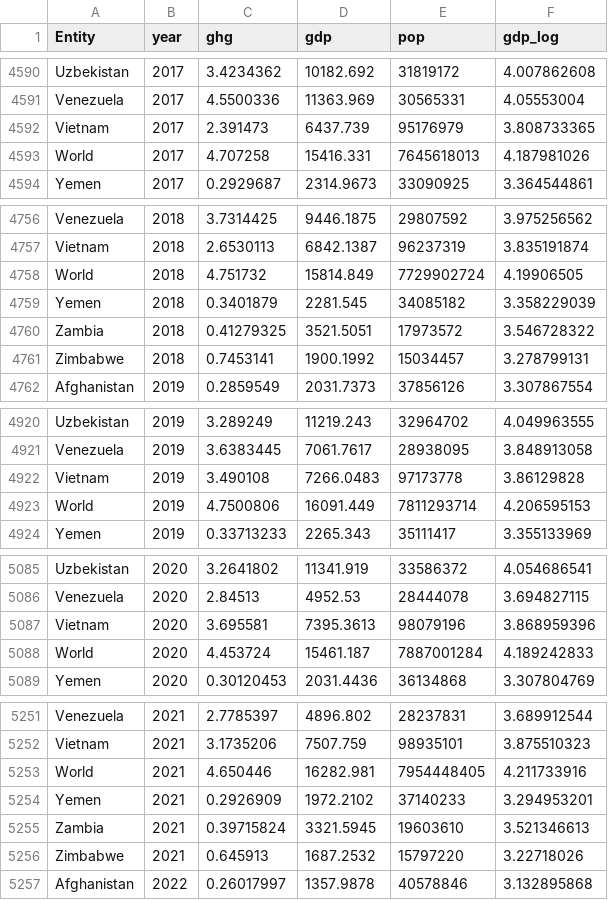
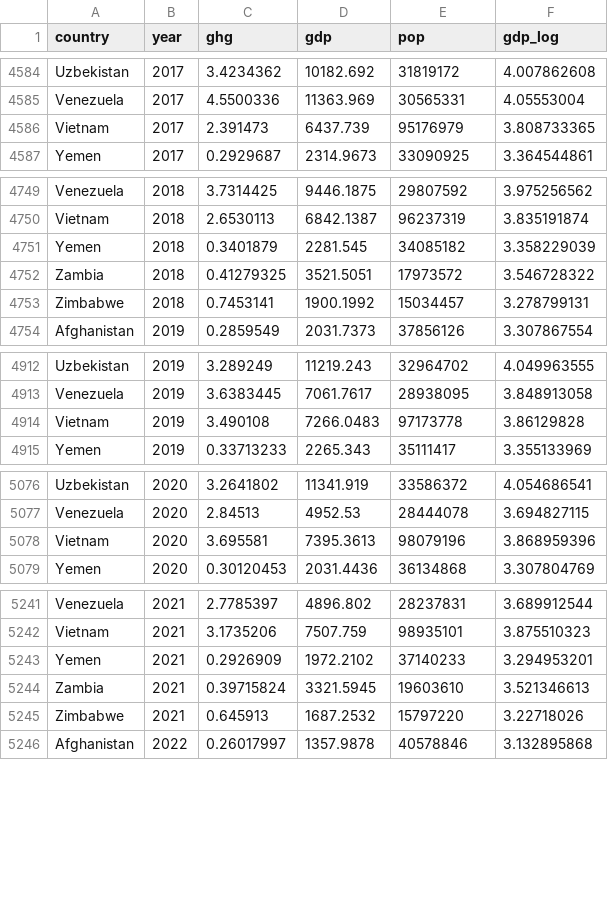
Before and after one commit to utolani25/utolani25.github.io, a CSV file: Project_co2_vs_gdp.csv, drawn as a sheet; only a part is shown, gaps mark what is left out; the diff covers the shown part only.

```diff
--- a/Project_co2_vs_gdp.csv
+++ b/Project_co2_vs_gdp.csv
@@ -1 +1 @@
-Entity,year,ghg,gdp,pop,gdp_log
+country,year,ghg,gdp,pop,gdp_log
@@ -4592,3 +4586,2 @@ Venezuela,2017,4.5500336,11363.969,30565331,4.05553004
 Vietnam,2017,2.391473,6437.739,95176979,3.808733365
-World,2017,4.707258,15416.331,7645618013,4.187981026
 Yemen,2017,0.2929687,2314.9673,33090925,3.364544861
@@ -4757,3 +4750,2 @@ Venezuela,2018,3.7314425,9446.1875,29807592,3.975256562
 Vietnam,2018,2.6530113,6842.1387,96237319,3.835191874
-World,2018,4.751732,15814.849,7729902724,4.19906505
 Yemen,2018,0.3401879,2281.545,34085182,3.358229039
@@ -4922,3 +4914,2 @@ Venezuela,2019,3.6383445,7061.7617,28938095,3.848913058
 Vietnam,2019,3.490108,7266.0483,97173778,3.86129828
-World,2019,4.7500806,16091.449,7811293714,4.206595153
 Yemen,2019,0.33713233,2265.343,35111417,3.355133969
@@ -5087,3 +5078,2 @@ Venezuela,2020,2.84513,4952.53,28444078,3.694827115
 Vietnam,2020,3.695581,7395.3613,98079196,3.868959396
-World,2020,4.453724,15461.187,7887001284,4.189242833
 Yemen,2020,0.30120453,2031.4436,36134868,3.307804769
@@ -5252,3 +5242,2 @@ Venezuela,2021,2.7785397,4896.802,28237831,3.689912544
 Vietnam,2021,3.1735206,7507.759,98935101,3.875510323
-World,2021,4.650446,16282.981,7954448405,4.211733916
 Yemen,2021,0.2926909,1972.2102,37140233,3.294953201
```
Also changed, not shown: 7 removed rows elsewhere in this file.
